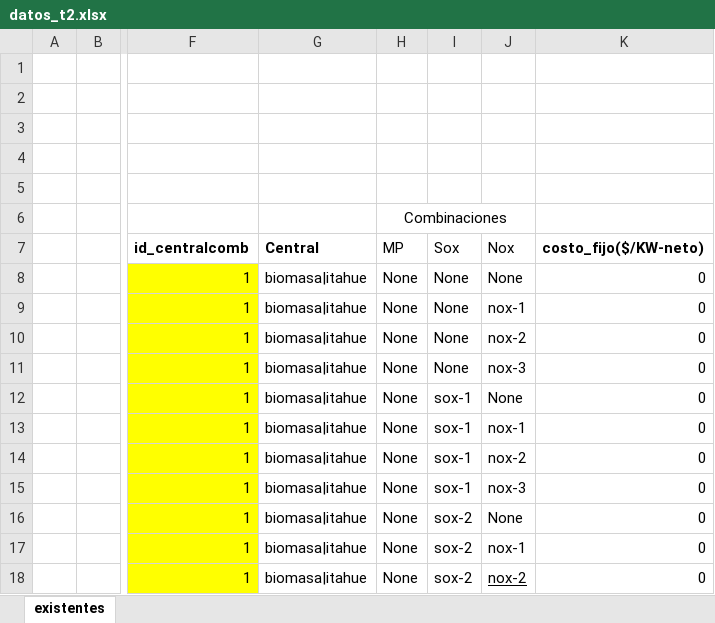
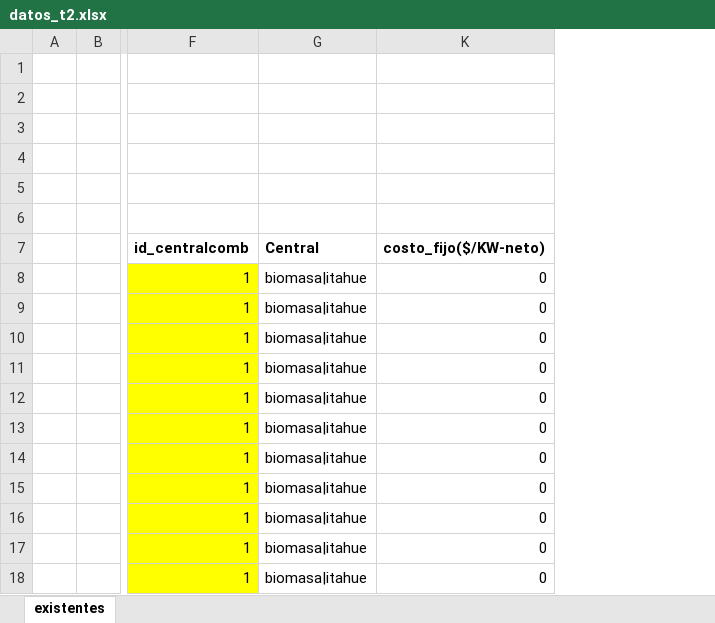
Before and after one commit to RadiosMark/Tareas_Economed, an Excel workbook: T2/datos_t2.xlsx, sheet existentes, drawn as a sheet; only a part is shown, gaps mark what is left out; values as stored, in another font and other column widths than the file's, no borders; the diff names each change by its address in the sheet, - before the commit and + after, or states it on an @@ line.

```diff
--- a/T2/datos_t2.xlsx (sheet existentes)
+++ b/T2/datos_t2.xlsx (sheet existentes)
@@ column H (MP) hidden, row 6: Combinaciones; rows 8-18: all None @@
@@ column I (Sox) hidden, rows 8-18: None | None | None | None | sox-1 | sox-1 | sox-1 | sox-1 | sox-2 | sox-2 | sox-2 @@
@@ column J (Nox) hidden, rows 8-18: None | nox-1 | nox-2 | nox-3 | None | nox-1 | nox-2 | nox-3 | None | nox-1 | nox-2 @@
```
Also changed, not shown: 3 other files.
